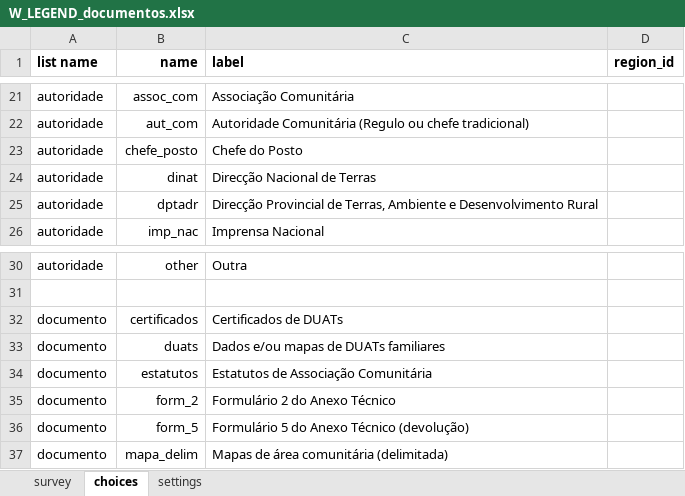
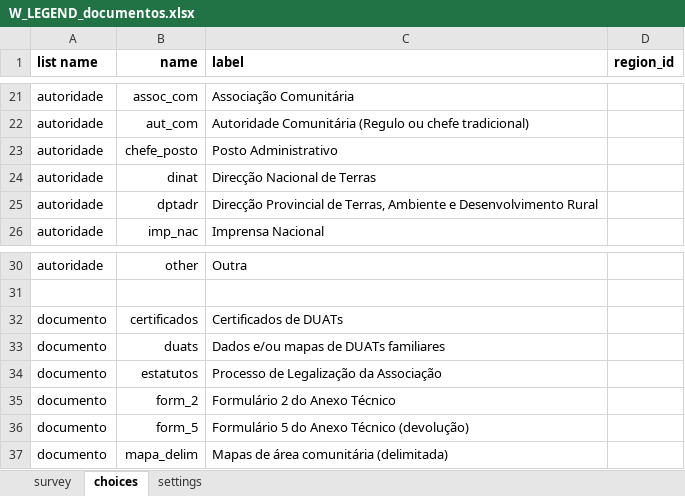
Before and after one commit to TerraFirmaMozambique/legend-odk-forms, an Excel workbook: W_LEGEND_documentos/W_LEGEND_documentos-media/W_LEGEND_documentos.xlsx, sheet choices, drawn as a sheet; only a part is shown, gaps mark what is left out; values as stored, in another font and other column widths than the file's, no borders; the diff names each change by its address in the sheet, - before the commit and + after, or states it on an @@ line.

```diff
--- a/W_LEGEND_documentos/W_LEGEND_documentos-media/W_LEGEND_documentos.xlsx (sheet choices)
+++ b/W_LEGEND_documentos/W_LEGEND_documentos-media/W_LEGEND_documentos.xlsx (sheet choices)
-C23 (label): Chefe do Posto
+C23 (label): Posto Administrativo
-C34 (label): Estatutos de Associação Comunitária
+C34 (label): Processo de Legalização da Associação
```
Also changed, not shown: sheet settings, 1 other file.
